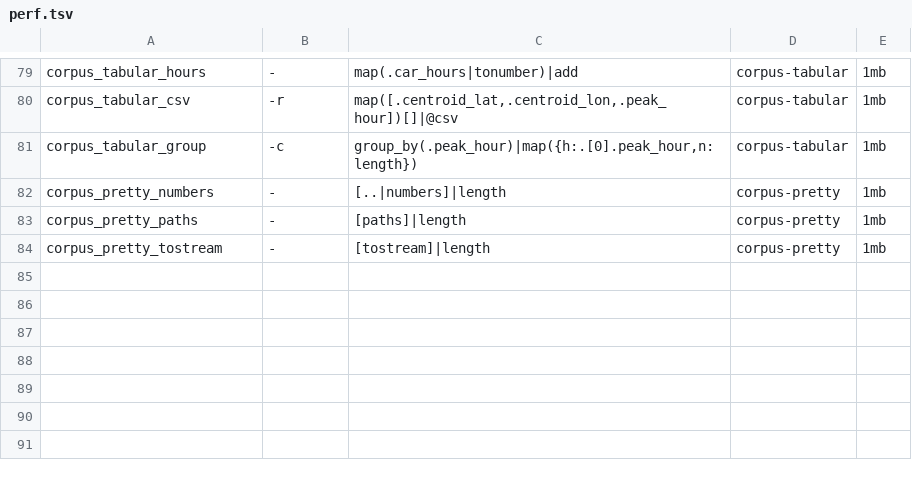
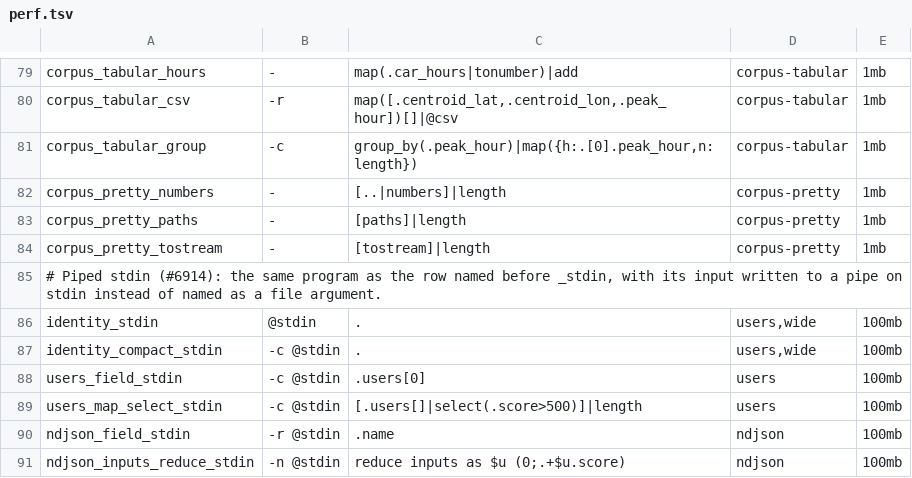
Before and after one commit to rust-works/succinctly, a TSV file: comparison/jq/queries/perf.tsv, drawn as a sheet; only a part is shown, gaps mark what is left out; the diff names each change by its address in the sheet, - before the commit and + after, or states it on an @@ line.

Commit message:
feat(compare): time and measure piped stdin input beside the file argument (#6914)
A perf.tsv query whose flags carry @stdin passes no file: the harness reads
the input once and writes it to the tool's stdin through a real pipe, in the
output gate, the timed runs, the peak-memory runs and the cachegrind run.
Six *_stdin rows (identity, identity_compact, users_field, users_map_select,
ndjson_field, ndjson_inputs_reduce) go to a perf_stdin array of results.json
so no headline geomean over the file route moves, and the report sets each
beside its file twin, marking a ratio over 1.25x.

```diff
--- a/comparison/jq/queries/perf.tsv
+++ b/comparison/jq/queries/perf.tsv
+row 85: # Piped stdin (#6914): the same program as the row named before _stdin, with its input written to a pipe on stdin instead of named as a file argument.
+row 86: identity_stdin | @stdin | . | users,wide | 100mb
+row 87: identity_compact_stdin | -c @stdin | . | users,wide | 100mb
+row 88: users_field_stdin | -c @stdin | .users[0] | users | 100mb
+row 89: users_map_select_stdin | -c @stdin | [.users[]|select(.score>500)]|length | users | 100mb
+row 90: ndjson_field_stdin | -r @stdin | .name | ndjson | 100mb
+row 91: ndjson_inputs_reduce_stdin | -n @stdin | reduce inputs as $u (0;.+$u.score) | ndjson | 100mb
```
Also changed, not shown: 5 other files.
